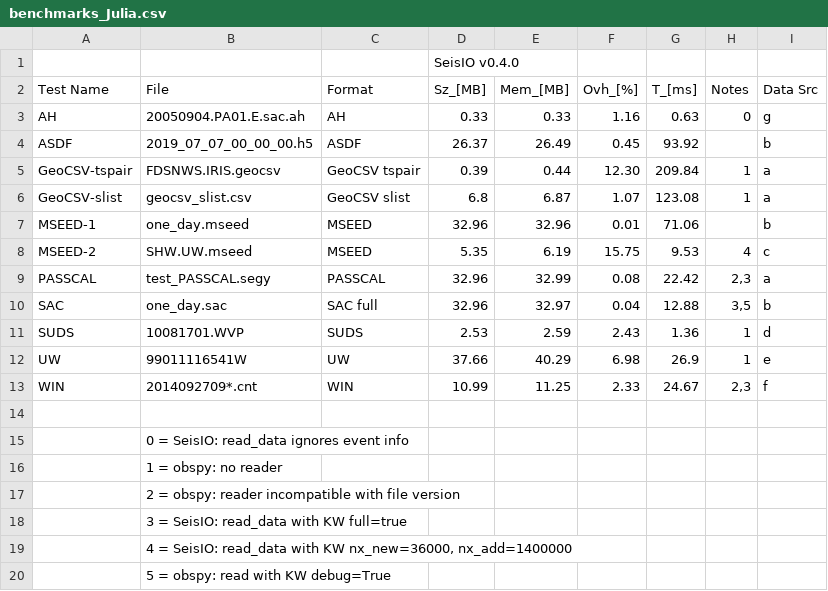
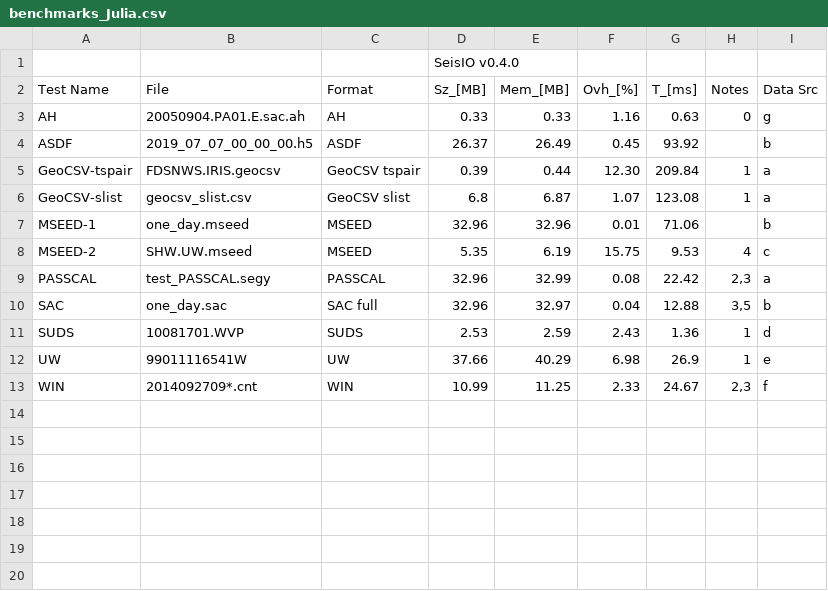
Before and after one commit to jpjones76/SeisIO_paper, a CSV file: benchmarks_Julia.csv, drawn as a sheet.

Commit message:
Update benchmarks_Julia.csv

```diff
--- a/benchmarks_Julia.csv
+++ b/benchmarks_Julia.csv
@@ -13,8 +13 @@ UW;99011116541W;UW;37.66;40.29;6.98;26.9;1;e
 WIN;2014092709*.cnt;WIN;10.99;11.25;2.33;24.67;2,3;f
-;;;;;;;;
-;0 = SeisIO: read_data ignores event info;;;;;;;
-;1 = obspy: no reader;;;;;;;
-;2 = obspy: reader incompatible with file version;;;;;;;
-;3 = SeisIO: read_data with KW full=true;;;;;;;
-;4 = SeisIO: read_data with KW nx_new=36000, nx_add=1400000;;;;;;;
-;5 = obspy: read with KW debug=True;;;;;;;
```
